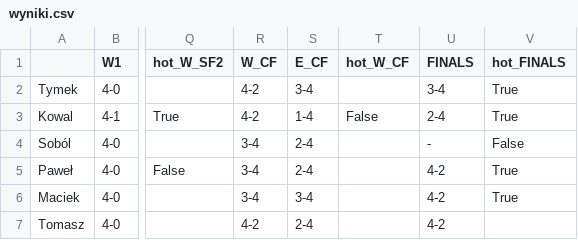
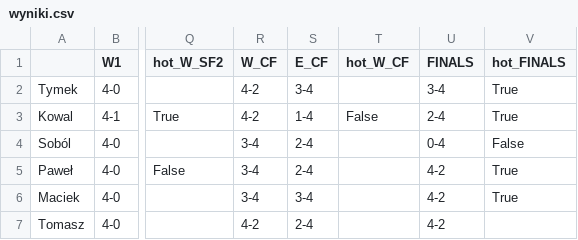
Before and after one commit to tymekwieczor1/nba-playoffy, a CSV file: wyniki.csv, drawn as a sheet; only a part is shown, gaps mark what is left out; the diff names each change by its address in the sheet, - before the commit and + after, or states it on an @@ line.

Commit message:
Auto-update wyniki.csv

```diff
--- a/wyniki.csv
+++ b/wyniki.csv
-U4 (FINALS): -
+U4 (FINALS): 0-4
```
